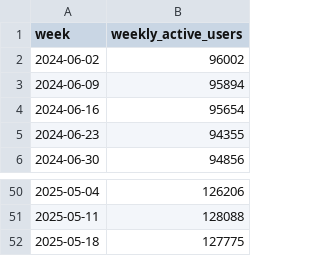
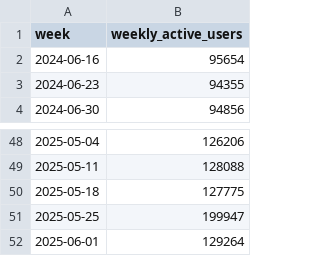
Before and after one commit to jwinternheimer/observable_metrics, a CSV file: src/data/company_weekly_active_users.csv, drawn as a sheet; only a part is shown, gaps mark what is left out.

```diff
--- a/src/data/company_weekly_active_users.csv
+++ b/src/data/company_weekly_active_users.csv
@@ -1,4 +1,2 @@
 week,weekly_active_users
-2024-06-02,96002
-2024-06-09,95894
 2024-06-16,95654
@@ -52 +50,3 @@ week,weekly_active_users
 2025-05-18,127775
+2025-05-25,199947
+2025-06-01,129264
```
Also changed, not shown: src/data/buffer_team_posts.csv, src/data/chartmogul_mrr_events.csv, 9 other files.
